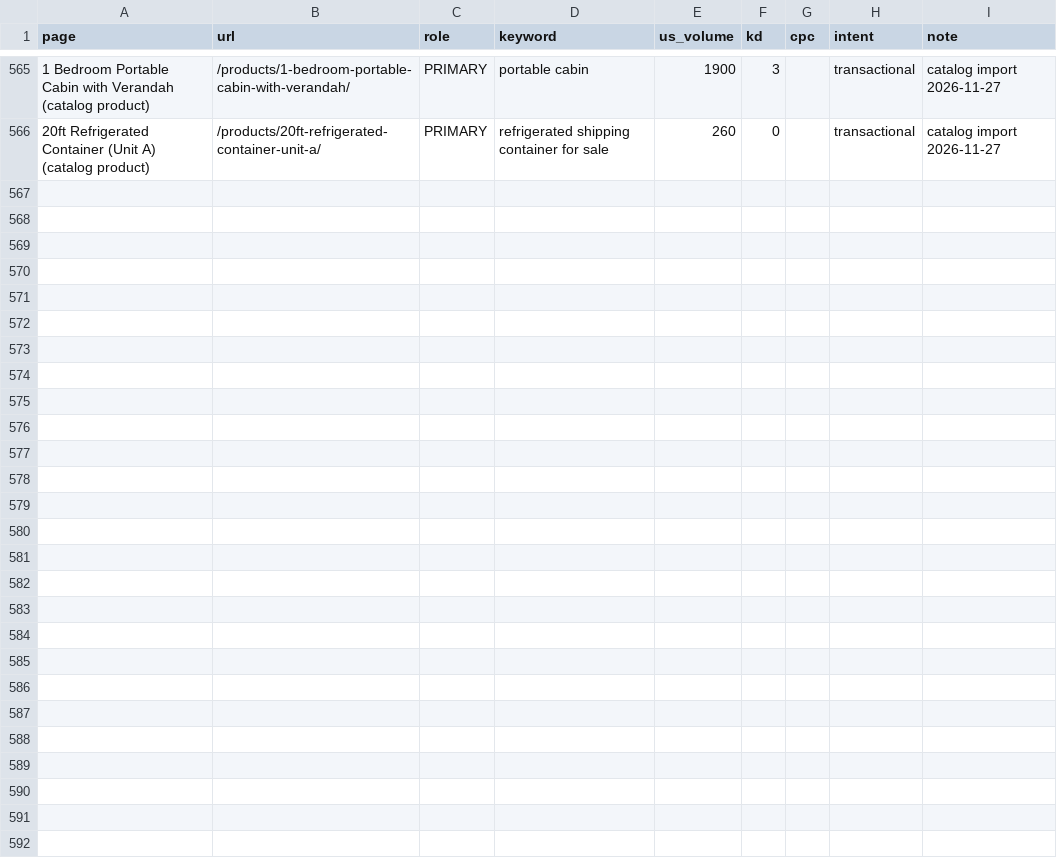
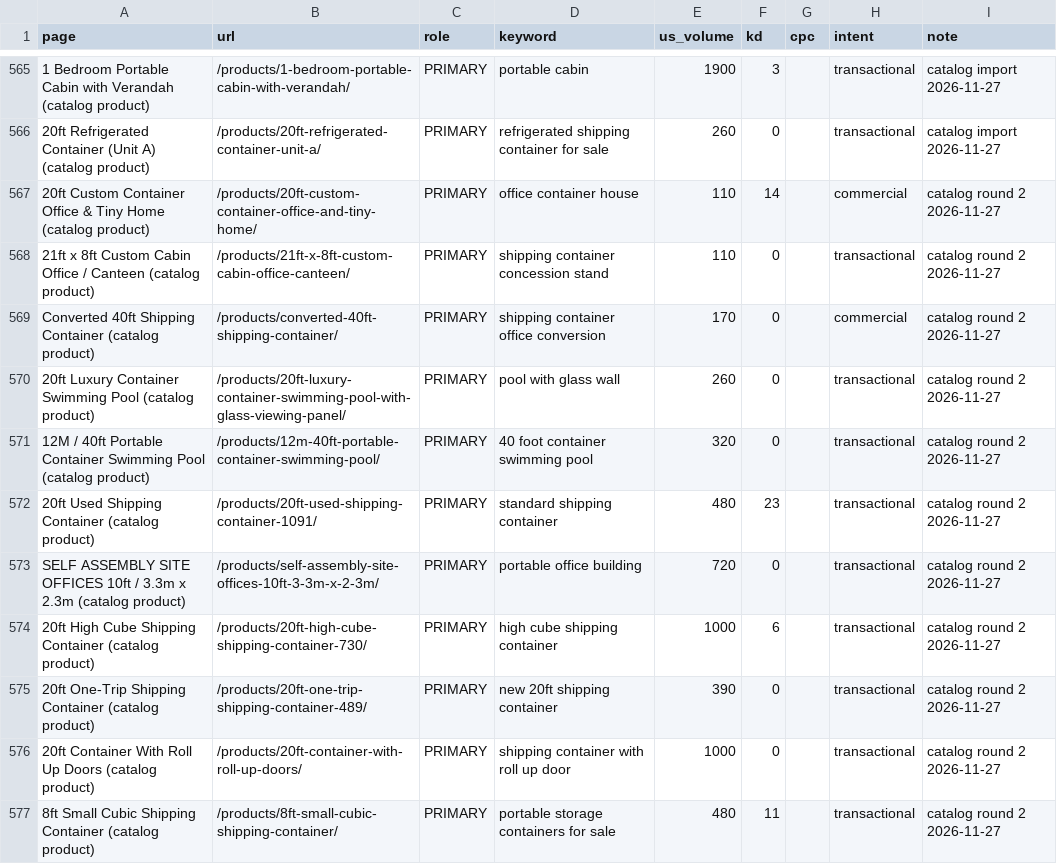
Before and after one commit to kings1876/shipping-container, a CSV file: keyword-research.csv, drawn as a sheet; only a part is shown, gaps mark what is left out.

```diff
--- a/keyword-research.csv
+++ b/keyword-research.csv
@@ -566 +566,12 @@ page,url,role,keyword,us_volume,kd,cpc,intent,note
 "20ft Refrigerated Container (Unit A) (catalog product)","/products/20ft-refrigerated-container-unit-a/","PRIMARY","refrigerated shipping container for sale","260","0","","transactional","catalog import 2026-11-27"
+"20ft Custom Container Office & Tiny Home (catalog product)","/products/20ft-custom-container-office-and-tiny-home/","PRIMARY","office container house","110","14","","commercial","catalog round 2 2026-11-27"
+"21ft x 8ft Custom Cabin Office / Canteen (catalog product)","/products/21ft-x-8ft-custom-cabin-office-canteen/","PRIMARY","shipping container concession stand","110","0","","transactional","catalog round 2 2026-11-27"
+"Converted 40ft Shipping Container (catalog product)","/products/converted-40ft-shipping-container/","PRIMARY","shipping container office conversion","170","0","","commercial","catalog round 2 2026-11-27"
+"20ft Luxury Container Swimming Pool (catalog product)","/products/20ft-luxury-container-swimming-pool-with-glass-viewing-panel/","PRIMARY","pool with glass wall","260","0","","transactional","catalog round 2 2026-11-27"
+"12M / 40ft Portable Container Swimming Pool (catalog product)","/products/12m-40ft-portable-container-swimming-pool/","PRIMARY","40 foot container swimming pool","320","0","","transactional","catalog round 2 2026-11-27"
+"20ft Used Shipping Container (catalog product)","/products/20ft-used-shipping-container-1091/","PRIMARY","standard shipping container","480","23","","transactional","catalog round 2 2026-11-27"
+"SELF ASSEMBLY SITE OFFICES 10ft / 3.3m x 2.3m (catalog product)","/products/self-assembly-site-offices-10ft-3-3m-x-2-3m/","PRIMARY","portable office building","720","0","","transactional","catalog round 2 2026-11-27"
+"20ft High Cube Shipping Container (catalog product)","/products/20ft-high-cube-shipping-container-730/","PRIMARY","high cube shipping container","1000","6","","transactional","catalog round 2 2026-11-27"
+"20ft One-Trip Shipping Container (catalog product)","/products/20ft-one-trip-shipping-container-489/","PRIMARY","new 20ft shipping container","390","0","","transactional","catalog round 2 2026-11-27"
+"20ft Container With Roll Up Doors (catalog product)","/products/20ft-container-with-roll-up-doors/","PRIMARY","shipping container with roll up door","1000","0","","transactional","catalog round 2 2026-11-27"
+"8ft Small Cubic Shipping Container (catalog product)","/products/8ft-small-cubic-shipping-container/","PRIMARY","portable storage containers for sale","480","11","","transactional","catalog round 2 2026-11-27"
```
Also changed, not shown: 2 other files.
